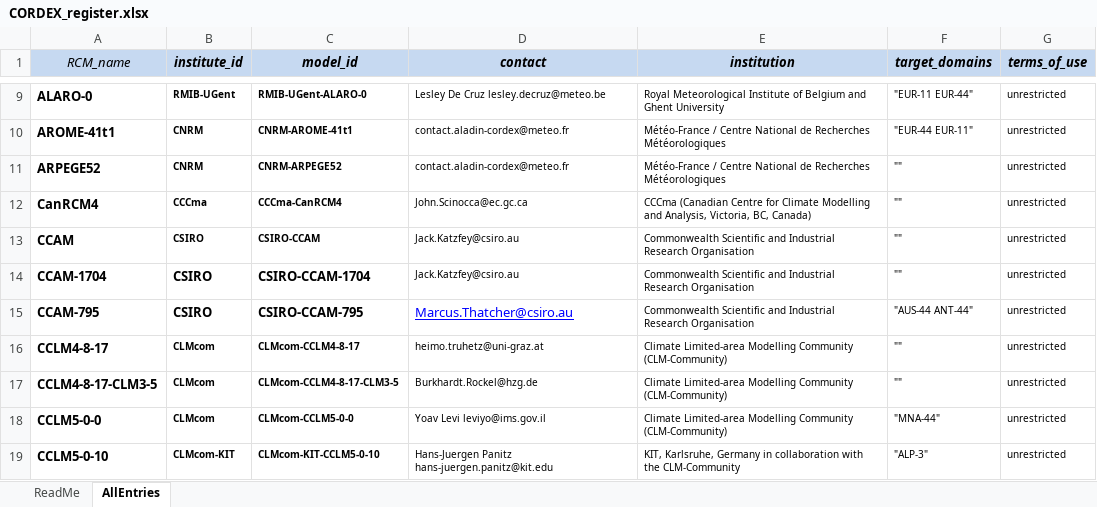
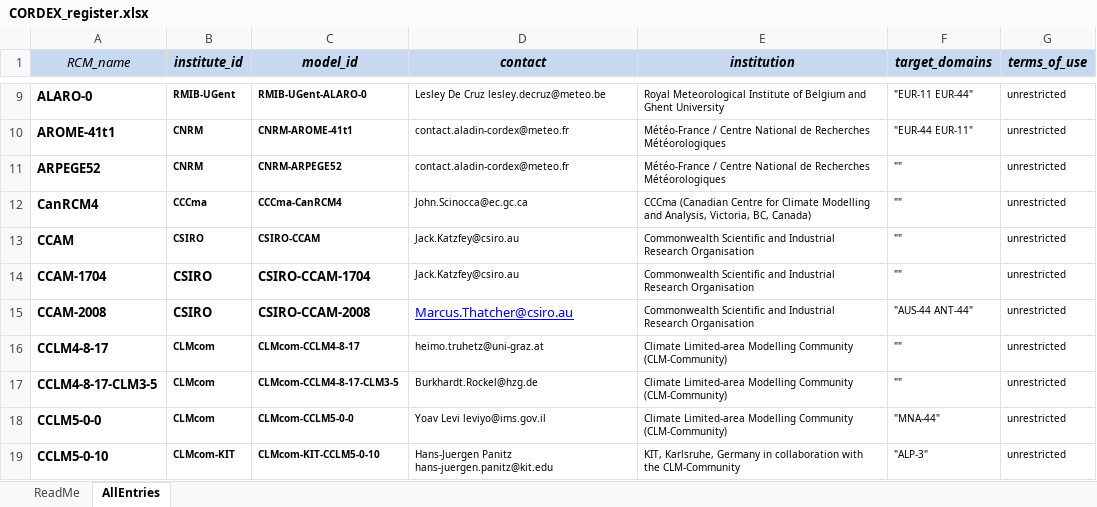
Before and after one commit to IS-ENES-Data/cordex, an Excel workbook: CORDEX_register.xlsx, sheet AllEntries, drawn as a sheet; only a part is shown, gaps mark what is left out; values as stored, in another font and other column widths than the file's, no borders; conditional formats not drawn; the diff names each change by its address in the sheet, - before the commit and + after, or states it on an @@ line.

Commit message:
Correction to recent CCAM entry

```diff
--- a/CORDEX_register.xlsx (sheet AllEntries)
+++ b/CORDEX_register.xlsx (sheet AllEntries)
-A15 (RCM_name): CCAM-795
+A15 (RCM_name): CCAM-2008
-C15 (model_id): CSIRO-CCAM-795
+C15 (model_id): CSIRO-CCAM-2008
```
